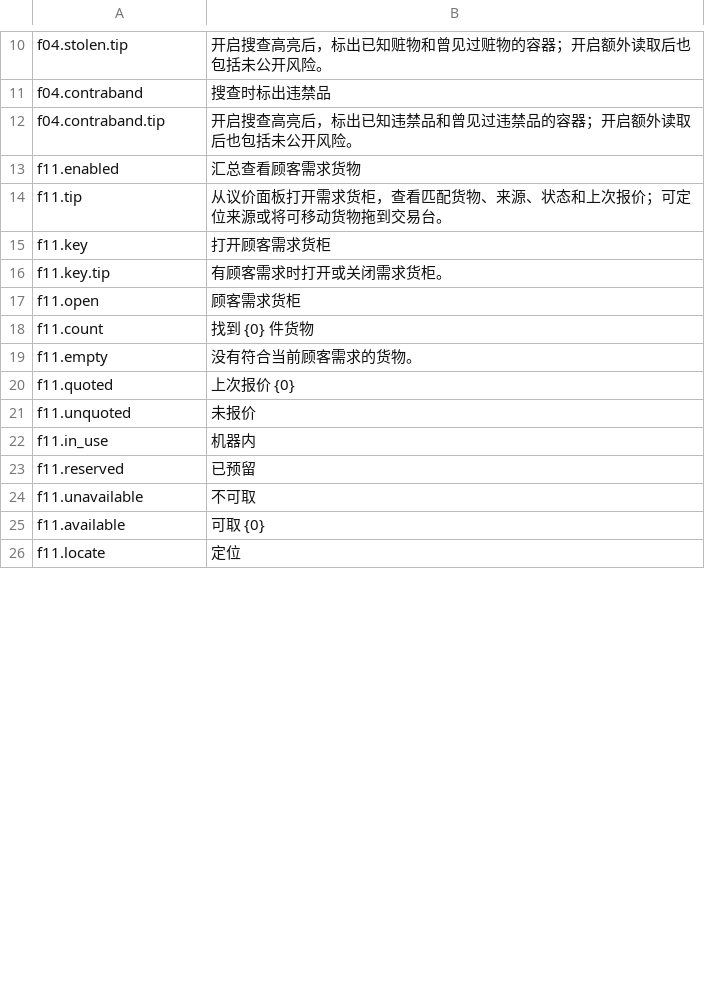
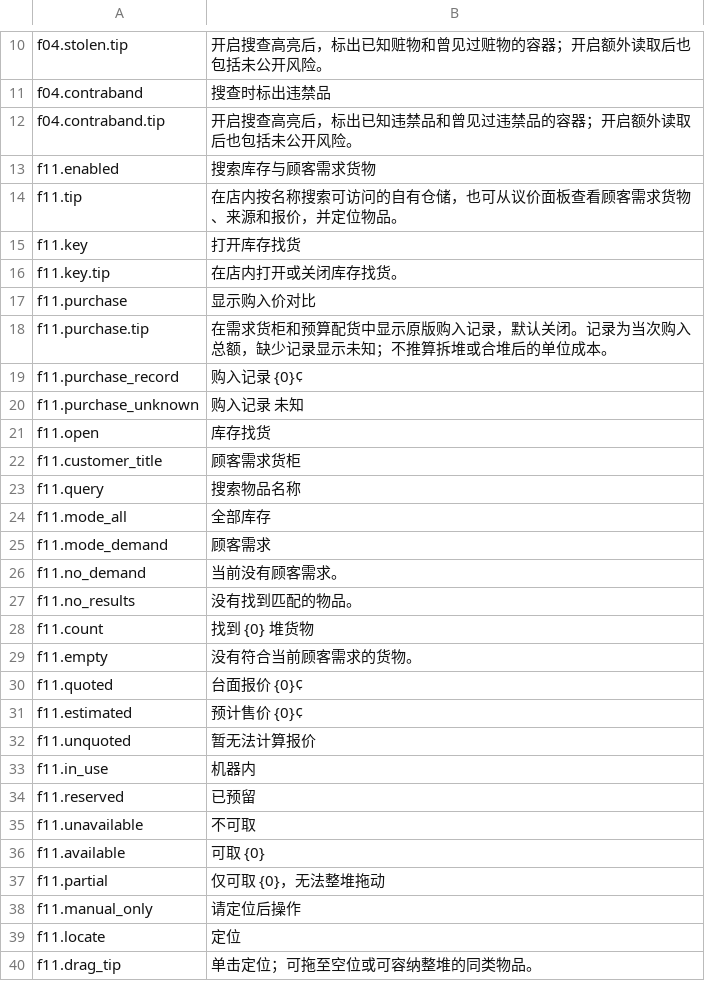
Before and after one commit to StarsWhere/Quality-of-Probably-Stolen, a CSV file: assets/Strings/Demand/zh.csv, drawn as a sheet; only a part is shown, gaps mark what is left out; the diff covers the shown part only.

```diff
--- a/assets/Strings/Demand/zh.csv
+++ b/assets/Strings/Demand/zh.csv
@@ -12,11 +12,22 @@ f04.contraband,搜查时标出违禁品
 f04.contraband.tip,开启搜查高亮后，标出已知违禁品和曾见过违禁品的容器；开启额外读取后也包括未公开风险。
-f11.enabled,汇总查看顾客需求货物
-f11.tip,从议价面板打开需求货柜，查看匹配货物、来源、状态和上次报价；可定位来源或将可移动货物拖到交易台。
-f11.key,打开顾客需求货柜
-f11.key.tip,有顾客需求时打开或关闭需求货柜。
-f11.open,顾客需求货柜
-f11.count,找到 {0} 件货物
+f11.enabled,搜索库存与顾客需求货物
+f11.tip,在店内按名称搜索可访问的自有仓储，也可从议价面板查看顾客需求货物、来源和报价，并定位物品。
+f11.key,打开库存找货
+f11.key.tip,在店内打开或关闭库存找货。
+f11.purchase,显示购入价对比
+f11.purchase.tip,在需求货柜和预算配货中显示原版购入记录，默认关闭。记录为当次购入总额，缺少记录显示未知；不推算拆堆或合堆后的单位成本。
+f11.purchase_record,购入记录 {0}¢
+f11.purchase_unknown,购入记录 未知
+f11.open,库存找货
+f11.customer_title,顾客需求货柜
+f11.query,搜索物品名称
+f11.mode_all,全部库存
+f11.mode_demand,顾客需求
+f11.no_demand,当前没有顾客需求。
+f11.no_results,没有找到匹配的物品。
+f11.count,找到 {0} 堆货物
 f11.empty,没有符合当前顾客需求的货物。
-f11.quoted,上次报价 {0}
-f11.unquoted,未报价
+f11.quoted,台面报价 {0}¢
+f11.estimated,预计售价 {0}¢
+f11.unquoted,暂无法计算报价
 f11.in_use,机器内
@@ -25,2 +36,5 @@ f11.unavailable,不可取
 f11.available,可取 {0}
+f11.partial,仅可取 {0}，无法整堆拖动
+f11.manual_only,请定位后操作
 f11.locate,定位
+f11.drag_tip,单击定位；可拖至空位或可容纳整堆的同类物品。
```
Also changed, not shown: 7 added rows, 1 removed row and 1 edited cell elsewhere in this file, assets/Strings/Demand/en.csv, 12 other files.
